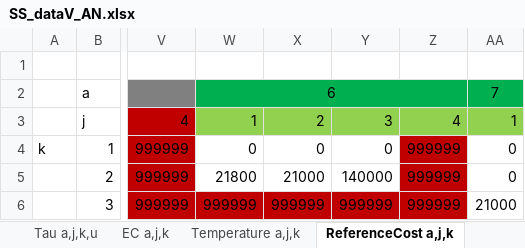
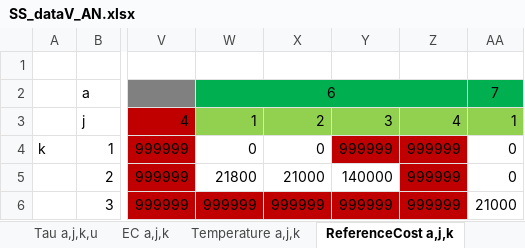
Before and after one commit to VincentReurslag/Superstructure_github, an Excel workbook: SS_dataV_AN.xlsx, sheet ReferenceCost a,j,k, drawn as a sheet; only a part is shown, gaps mark what is left out; values as stored, in another font and other column widths than the file's, no borders; the diff names each change by its address in the sheet, - before the commit and + after, or states it on an @@ line.

```diff
--- a/SS_dataV_AN.xlsx (sheet ReferenceCost a,j,k)
+++ b/SS_dataV_AN.xlsx (sheet ReferenceCost a,j,k)
-Y4: 0
+Y4: 999999
-Y4 fill: none
+Y4 fill: #C00000
```
Also changed, not shown: sheet Superstructure a,j,k, sheet SF a,j,k,i, sheet ReferenceSize a,j,k, ResultsV3.xlsx.
